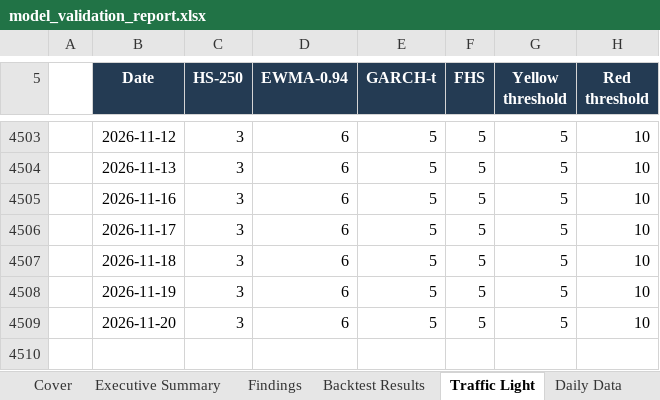
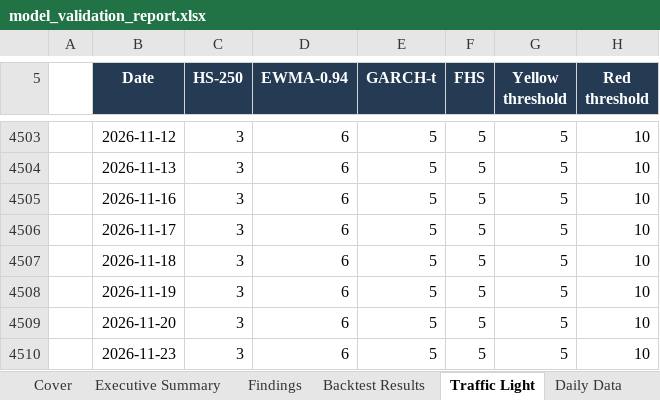
Before and after one commit to santharhtut007007-sudo/model-validation-desk, an Excel workbook: output/model_validation_report.xlsx, sheet Traffic Light, drawn as a sheet; only a part is shown, gaps mark what is left out; values as stored, in another font and other column widths than the file's, no borders; conditional formats not drawn; the diff names each change by its address in the sheet, - before the commit and + after, or states it on an @@ line.

```diff
--- a/output/model_validation_report.xlsx (sheet Traffic Light)
+++ b/output/model_validation_report.xlsx (sheet Traffic Light)
+row 4510:  | 2026-11-23 | 3 | 6 | 5 | 5 | 5 | 10
```
Also changed, not shown: sheet Daily Data, sheet Exception Log, sheet Stress Periods, sheet Backtest Results, sheet Sensitivity, sheet Executive Summary, 2 more sheets, charts or pictures, 3 other files.
